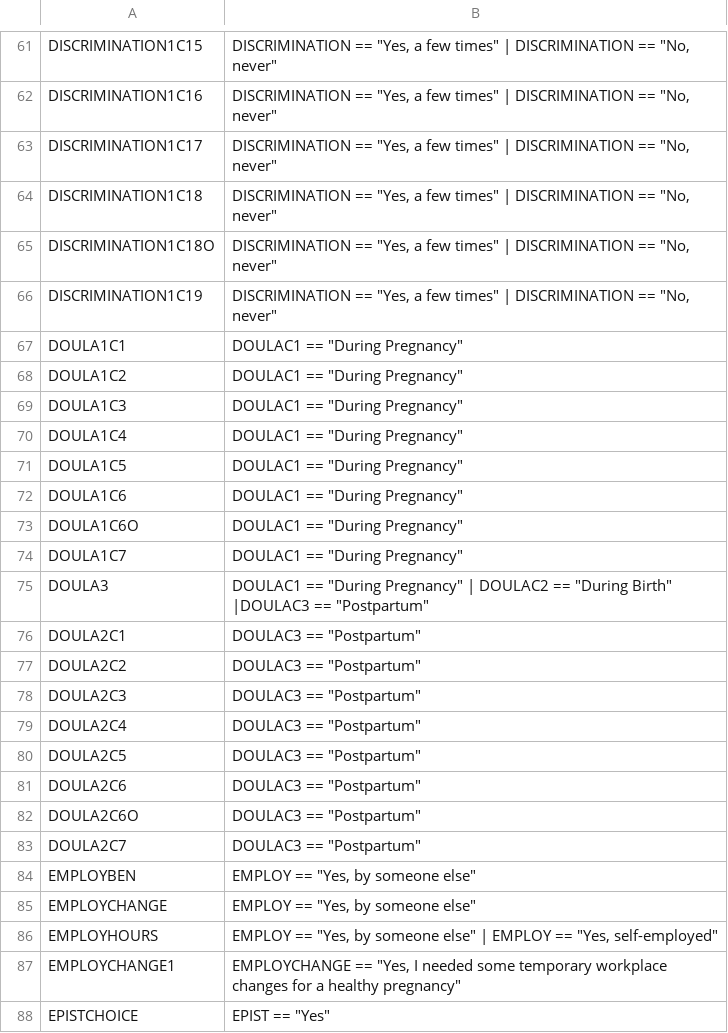
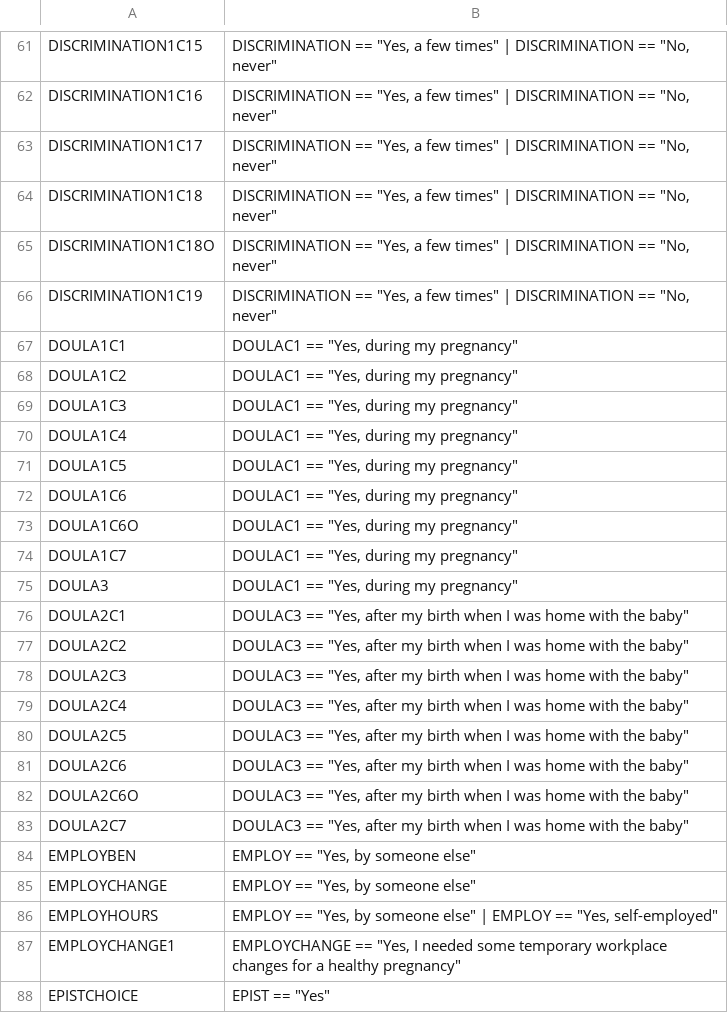
Before and after one commit to rbarnardmayers/Listening-to-Mothers, a CSV file: Bases.csv, drawn as a sheet; only a part is shown, gaps mark what is left out.

Commit message:
Updating figure tables

```diff
--- a/Bases.csv
+++ b/Bases.csv
@@ -66,19 +66,19 @@ DISCRIMINATION1C18O,"DISCRIMINATION == ""Yes, a few times"" | DISCRIMINATION ==
 DISCRIMINATION1C19,"DISCRIMINATION == ""Yes, a few times"" | DISCRIMINATION == ""No, never"""
-DOULA1C1,"DOULAC1 == ""During Pregnancy"""
-DOULA1C2,"DOULAC1 == ""During Pregnancy"""
-DOULA1C3,"DOULAC1 == ""During Pregnancy"""
-DOULA1C4,"DOULAC1 == ""During Pregnancy"""
-DOULA1C5,"DOULAC1 == ""During Pregnancy"""
-DOULA1C6,"DOULAC1 == ""During Pregnancy"""
-DOULA1C6O,"DOULAC1 == ""During Pregnancy"""
-DOULA1C7,"DOULAC1 == ""During Pregnancy"""
-DOULA3,"DOULAC1 == ""During Pregnancy"" | DOULAC2 == ""During Birth"" |DOULAC3 == ""Postpartum"""
-DOULA2C1,"DOULAC3 == ""Postpartum"""
-DOULA2C2,"DOULAC3 == ""Postpartum"""
-DOULA2C3,"DOULAC3 == ""Postpartum"""
-DOULA2C4,"DOULAC3 == ""Postpartum"""
-DOULA2C5,"DOULAC3 == ""Postpartum"""
-DOULA2C6,"DOULAC3 == ""Postpartum"""
-DOULA2C6O,"DOULAC3 == ""Postpartum"""
-DOULA2C7,"DOULAC3 == ""Postpartum"""
+DOULA1C1,"DOULAC1 == ""Yes, during my pregnancy"""
+DOULA1C2,"DOULAC1 == ""Yes, during my pregnancy"""
+DOULA1C3,"DOULAC1 == ""Yes, during my pregnancy"""
+DOULA1C4,"DOULAC1 == ""Yes, during my pregnancy"""
+DOULA1C5,"DOULAC1 == ""Yes, during my pregnancy"""
+DOULA1C6,"DOULAC1 == ""Yes, during my pregnancy"""
+DOULA1C6O,"DOULAC1 == ""Yes, during my pregnancy"""
+DOULA1C7,"DOULAC1 == ""Yes, during my pregnancy"""
+DOULA3,"DOULAC1 == ""Yes, during my pregnancy"""
+DOULA2C1,"DOULAC3 == ""Yes, after my birth when I was home with the baby"""
+DOULA2C2,"DOULAC3 == ""Yes, after my birth when I was home with the baby"""
+DOULA2C3,"DOULAC3 == ""Yes, after my birth when I was home with the baby"""
+DOULA2C4,"DOULAC3 == ""Yes, after my birth when I was home with the baby"""
+DOULA2C5,"DOULAC3 == ""Yes, after my birth when I was home with the baby"""
+DOULA2C6,"DOULAC3 == ""Yes, after my birth when I was home with the baby"""
+DOULA2C6O,"DOULAC3 == ""Yes, after my birth when I was home with the baby"""
+DOULA2C7,"DOULAC3 == ""Yes, after my birth when I was home with the baby"""
 EMPLOYBEN,"EMPLOY == ""Yes, by someone else"""
```
Also changed, not shown: 2 other files.
